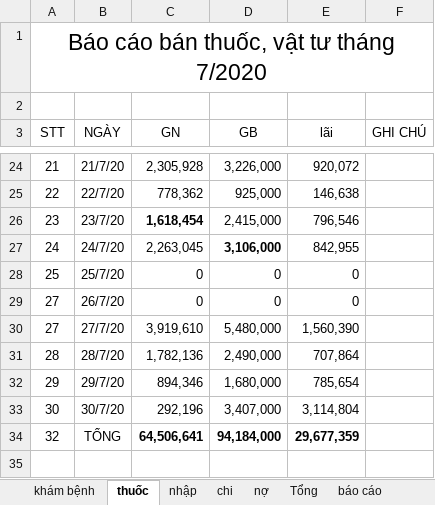
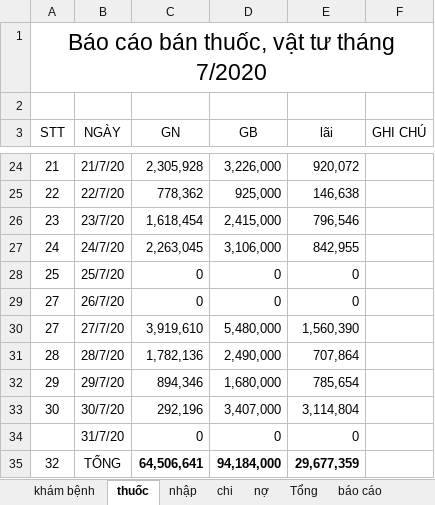
Before and after one commit to minhvl/phongkham, an Excel workbook: Báo cáo/tháng 7 - 2020/báo cáo bán hàng tháng 7-2020.xlsx, sheet thuốc, drawn as a sheet; only a part is shown, gaps mark what is left out; values as stored, in another font and other column widths than the file's, no borders; the diff names each change by its address in the sheet, - before the commit and + after, or states it on an @@ line.

```diff
--- a/Báo cáo/tháng 7 - 2020/báo cáo bán hàng tháng 7-2020.xlsx (sheet thuốc)
+++ b/Báo cáo/tháng 7 - 2020/báo cáo bán hàng tháng 7-2020.xlsx (sheet thuốc)
-C26 bold: on
+C26 bold: off
-D27 bold: on
+D27 bold: off
+row 34:  | 31/7/20 | 0 | 0 | 0
```
Also changed, not shown: sheet khám bệnh, sheet Tổng, formulas that keep their value, hidden cells.
